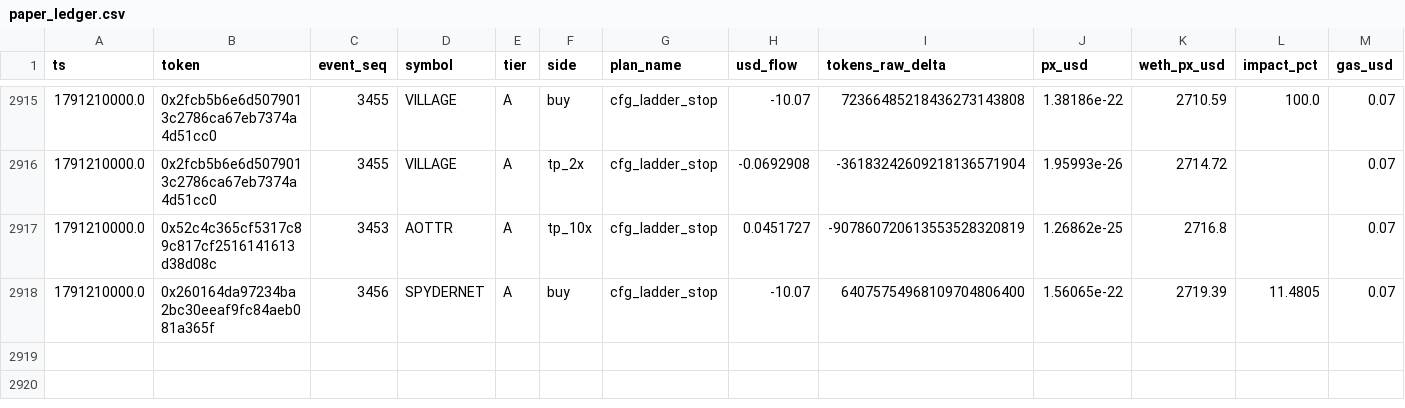
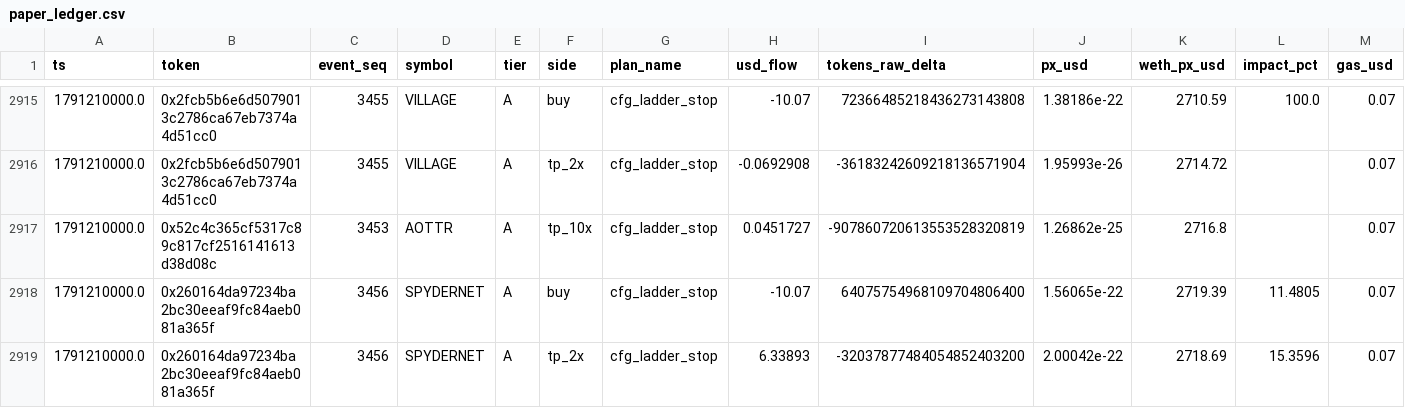
Before and after one commit to yousefjan2007-crypto/robinhood-screener, a CSV file: data/paper_ledger.csv, drawn as a sheet; only a part is shown, gaps mark what is left out; rows hold the shown columns only; the diff names each change by its address in the sheet, - before the commit and + after, or states it on an @@ line.

```diff
--- a/data/paper_ledger.csv
+++ b/data/paper_ledger.csv
+row 2919: 1791210000.0 | 0x260164da97234ba2bc30eeaf9fc84aeb081a365f | 3456 | SPYDERNET | A | tp_2x | cfg_ladder_stop | 6.33893 | -32037877484054852403200 | 2.00042e-22 | 2718.69 | 15.3596 | 0.07
```
Also changed, not shown: 12 other files.
